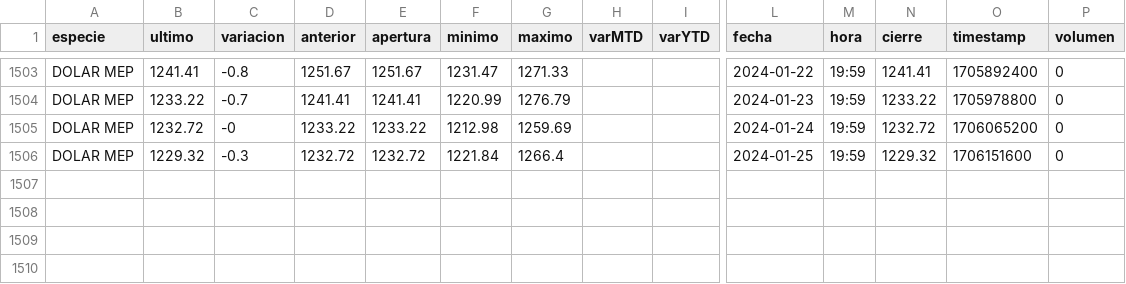
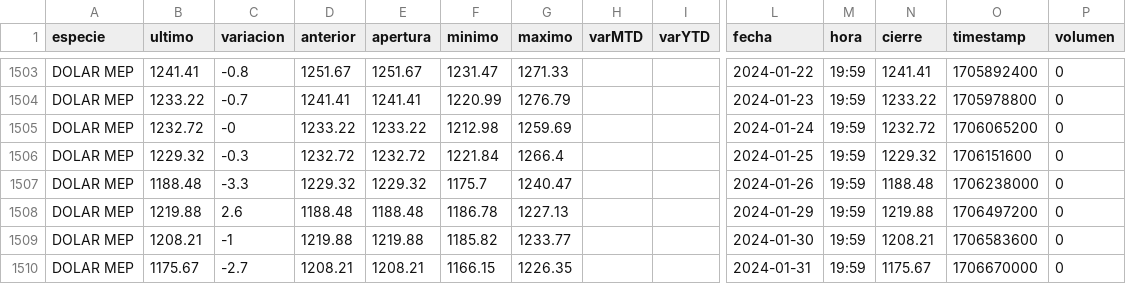
Before and after one commit to lmbibbo/aiInvest, a CSV file: data/dmep.csv, drawn as a sheet; only a part is shown, gaps mark what is left out; rows hold the shown columns only; the diff names each change by its address in the sheet, - before the commit and + after, or states it on an @@ line.

```diff
--- a/data/dmep.csv
+++ b/data/dmep.csv
+row 1507: DOLAR MEP | 1188.48 | -3.3 | 1229.32 | 1229.32 | 1175.7 | 1240.47 |  |  | 2024-01-26 | 19:59 | 1188.48 | 1706238000 | 0
+row 1508: DOLAR MEP | 1219.88 | 2.6 | 1188.48 | 1188.48 | 1186.78 | 1227.13 |  |  | 2024-01-29 | 19:59 | 1219.88 | 1706497200 | 0
+row 1509: DOLAR MEP | 1208.21 | -1 | 1219.88 | 1219.88 | 1185.82 | 1233.77 |  |  | 2024-01-30 | 19:59 | 1208.21 | 1706583600 | 0
+row 1510: DOLAR MEP | 1175.67 | -2.7 | 1208.21 | 1208.21 | 1166.15 | 1226.35 |  |  | 2024-01-31 | 19:59 | 1175.67 | 1706670000 | 0
```
Also changed, not shown: data/doficial.csv, data/merval.csv, 4 other files.
